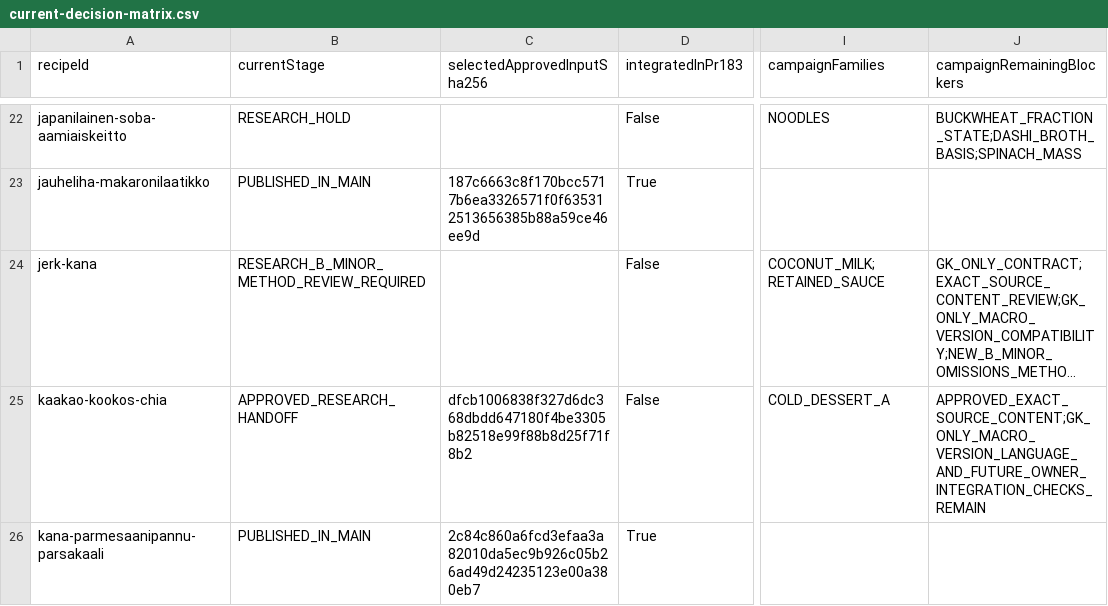
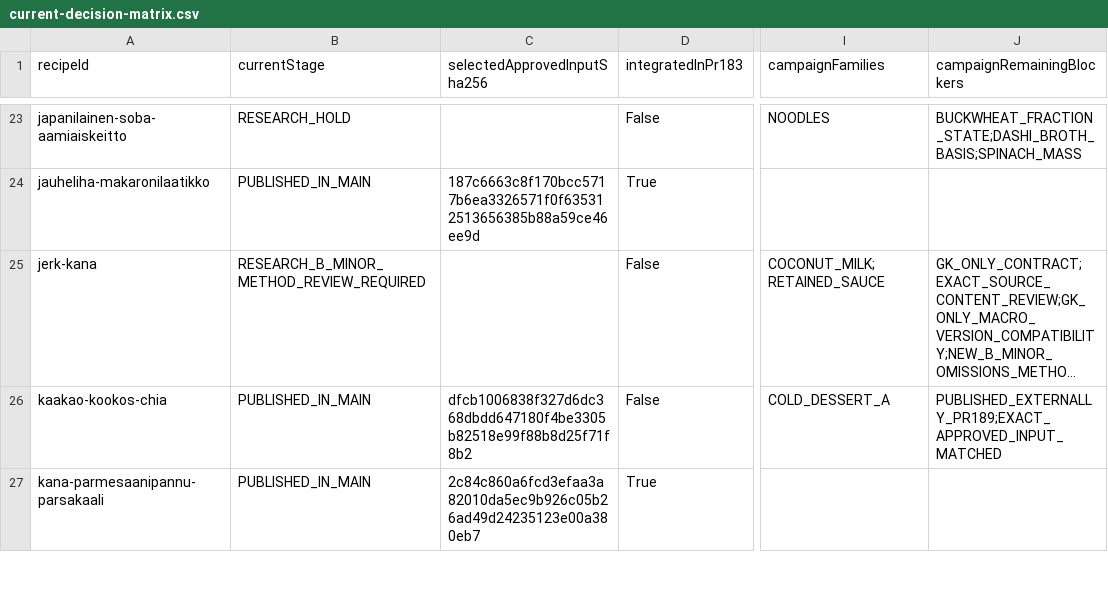
Before and after one commit to ozirix-dev/Reseptit, a CSV file: docs/research/afcd-polyol-03/current-decision-matrix.csv, drawn as a sheet; only a part is shown, gaps mark what is left out; long unchanged cells end in …; addresses are those after the commit; the diff covers the shown part only; the diff names each change by its address in the sheet, - before the commit and + after, or states it on an @@ line.

Commit message:
research: qualify three exact A product-cap versions
Reuse one weighed stock source for paella and tagine; bind pea soup mustard.
Replay five scenarios with the current A engine and independent Decimal.
Record PR189 exact approved inputs and published183/326; no production changes.

```diff
--- a/docs/research/afcd-polyol-03/current-decision-matrix.csv
+++ b/docs/research/afcd-polyol-03/current-decision-matrix.csv
-B26 (currentStage): APPROVED_RESEARCH_HANDOFF
+B26 (currentStage): PUBLISHED_IN_MAIN
-J26 (campaignRemainingBlockers): APPROVED_EXACT_SOURCE_CONTENT;GK_ONLY_MACRO_VERSION_LANGUAGE_AND_FUTURE_OWNER_INTEGRATION_CHECKS_REMAIN
+J26 (campaignRemainingBlockers): PUBLISHED_EXTERNALLY_PR189;EXACT_APPROVED_INPUT_MATCHED
```
Also changed, not shown: 3 added rows and 6 edited cells elsewhere in this file, 13 other files.
